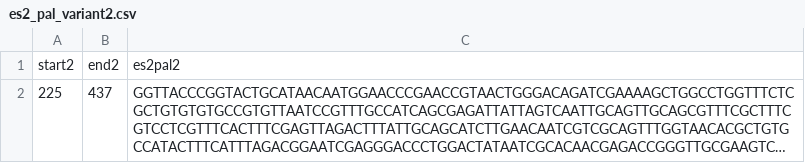
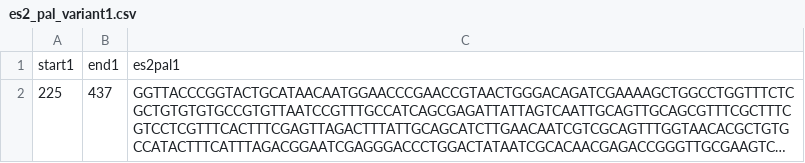
Before and after one commit to nlammers371/synth_es2, a CSV file: data/out/csv/es2_pal_variant1.csv (was data/out/es2_pal_variant2.csv), drawn as a sheet; long unchanged cells end in …; removed rows and columns are numbered as before the commit, all else as after; the diff names each change by its address in the sheet, - before the commit and + after, or states it on an @@ line.

```diff
--- a/data/out/es2_pal_variant2.csv
+++ b/data/out/csv/es2_pal_variant1.csv
-row 1: start2 | end2 | es2pal2
+row 1: start1 | end1 | es2pal1
```
Also changed, not shown: data/intermediate/RFtfbs.csv, 18 other files.
